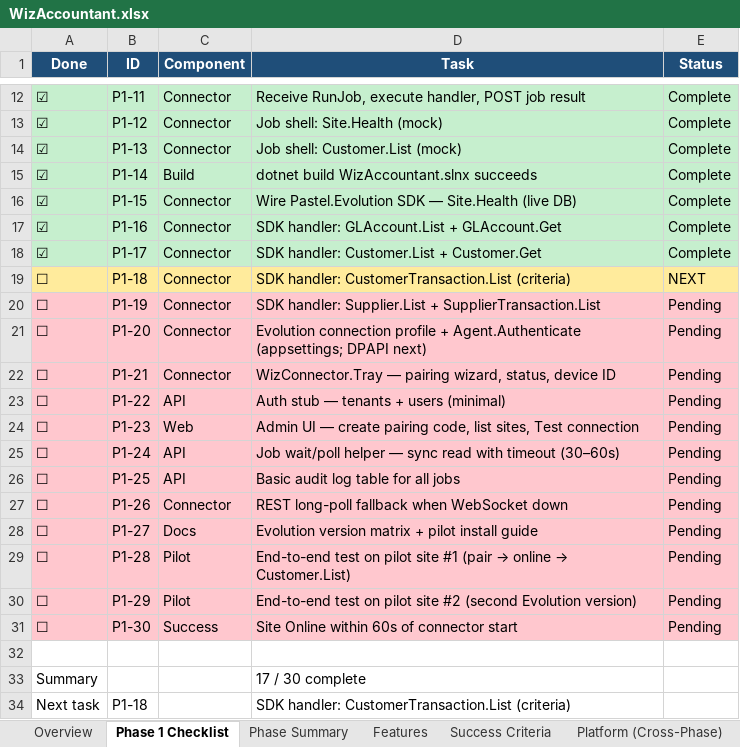
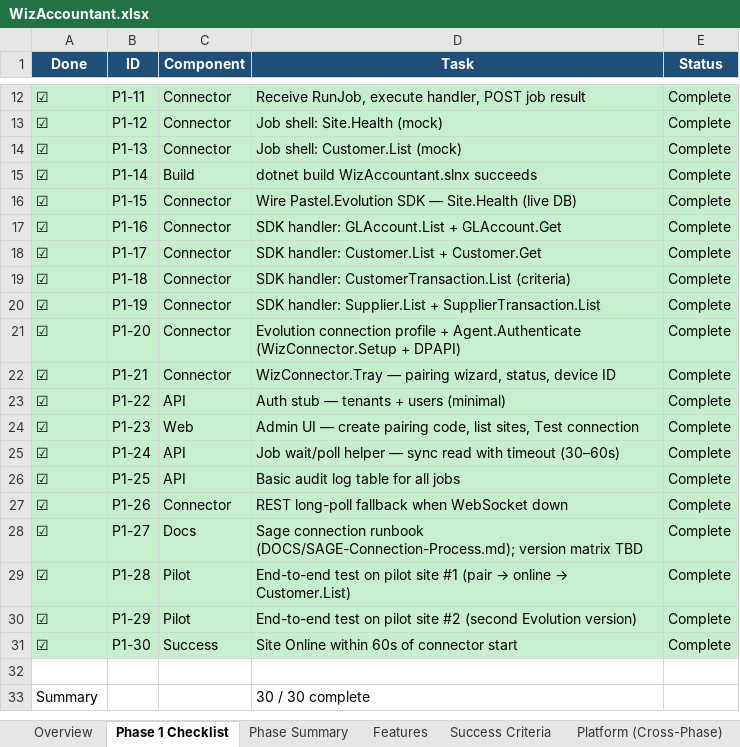
Before and after one commit to pj-nrb-ke/WizAccountant, an Excel workbook: WizAccountant.xlsx, sheet Phase 1 Checklist, drawn as a sheet; only a part is shown, gaps mark what is left out; values as stored, in another font and other column widths than the file's, no borders; the diff names each change by its address in the sheet, - before the commit and + after, or states it on an @@ line.

```diff
--- a/WizAccountant.xlsx (sheet Phase 1 Checklist)
+++ b/WizAccountant.xlsx (sheet Phase 1 Checklist)
-A19:A31 (Done): ☐
+A19:A31 (Done): ☑
-A19:E19 fill: #FFEB9C
+A19:E19 fill: #C6EFCE
-E19 (Status): NEXT
+E19 (Status): Complete
-A20:E31 fill: #FFC7CE
+A20:E31 fill: #C6EFCE
-E20:E31 (Status): Pending
+E20:E31 (Status): Complete
-D21 (Task): …+ Agent.Authenticate (appsettings; DPAPI next)
+D21 (Task): …+ Agent.Authenticate (WizConnector.Setup + DPAPI)
-D28 (Task): Evolution version matrix + pilot install guide
+D28 (Task): Sage connection runbook (DOCS/SAGE-Connection-Process.md); version matrix TBD
-D33 (Task): 17 / 30 complete
+D33 (Task): 30 / 30 complete
-row 34: Next task | P1-18 |  | SDK handler: CustomerTransaction.List (criteria)
```
Also changed, not shown: sheet Execution Status, 32 other files.
